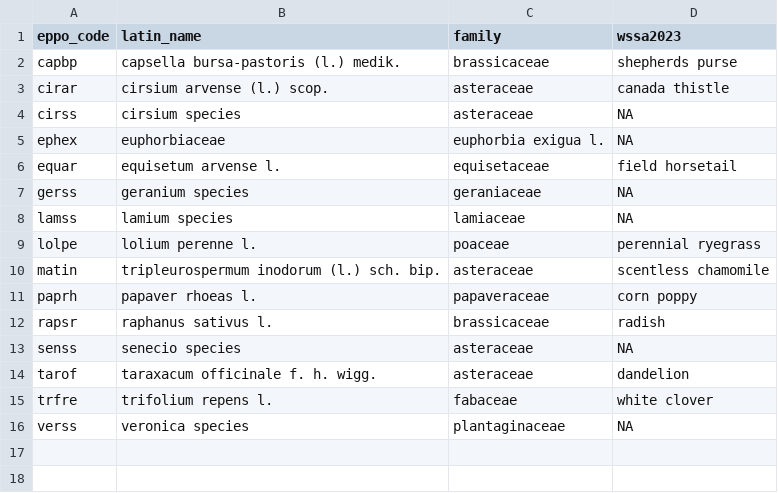
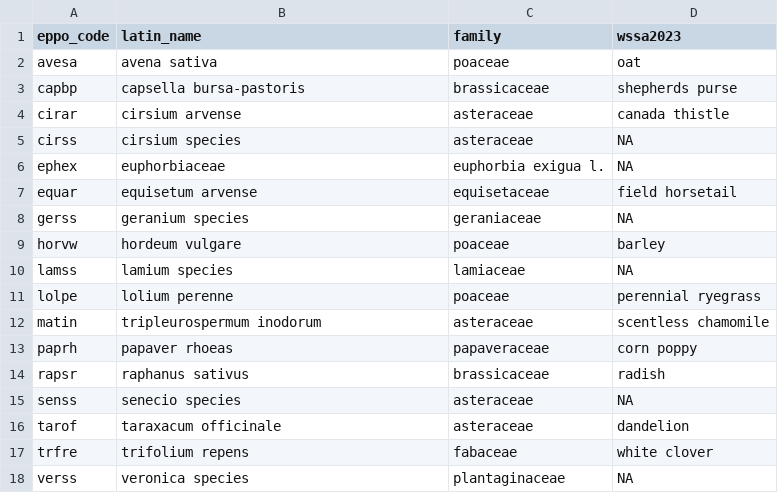
Before and after one commit to vanichols/CENTSdata, a CSV file: data-raw/03_msmt/cents_species.csv, drawn as a sheet.

```diff
--- a/data-raw/03_msmt/cents_species.csv
+++ b/data-raw/03_msmt/cents_species.csv
@@ -1,16 +1,18 @@
 eppo_code,latin_name,family,wssa2023
-capbp,capsella bursa-pastoris (l.) medik.,brassicaceae,shepherds purse
-cirar,cirsium arvense (l.) scop.,asteraceae,canada thistle
+avesa,avena sativa,poaceae,oat
+capbp,capsella bursa-pastoris,brassicaceae,shepherds purse
+cirar,cirsium arvense,asteraceae,canada thistle
 cirss,cirsium species,asteraceae,NA
 ephex,euphorbiaceae,euphorbia exigua l.,NA
-equar,equisetum arvense l.,equisetaceae,field horsetail
+equar,equisetum arvense,equisetaceae,field horsetail
 gerss,geranium species,geraniaceae,NA
+horvw,hordeum vulgare,poaceae,barley
 lamss,lamium species,lamiaceae,NA
-lolpe,lolium perenne l.,poaceae,perennial ryegrass
-matin,tripleurospermum inodorum (l.) sch. bip.,asteraceae,scentless chamomile
-paprh,papaver rhoeas l.,papaveraceae,corn poppy
-rapsr,raphanus sativus l.,brassicaceae,radish
+lolpe,lolium perenne,poaceae,perennial ryegrass
+matin,tripleurospermum inodorum,asteraceae,scentless chamomile
+paprh,papaver rhoeas,papaveraceae,corn poppy
+rapsr,raphanus sativus,brassicaceae,radish
 senss,senecio species,asteraceae,NA
-tarof,taraxacum officinale f. h. wigg.,asteraceae,dandelion
-trfre,trifolium repens l.,fabaceae,white clover
+tarof,taraxacum officinale,asteraceae,dandelion
+trfre,trifolium repens,fabaceae,white clover
 verss,veronica species,plantaginaceae,NA
```
Also changed, not shown: data-raw/03_msmt/cents_fallpctcover.csv, 7 other files.
